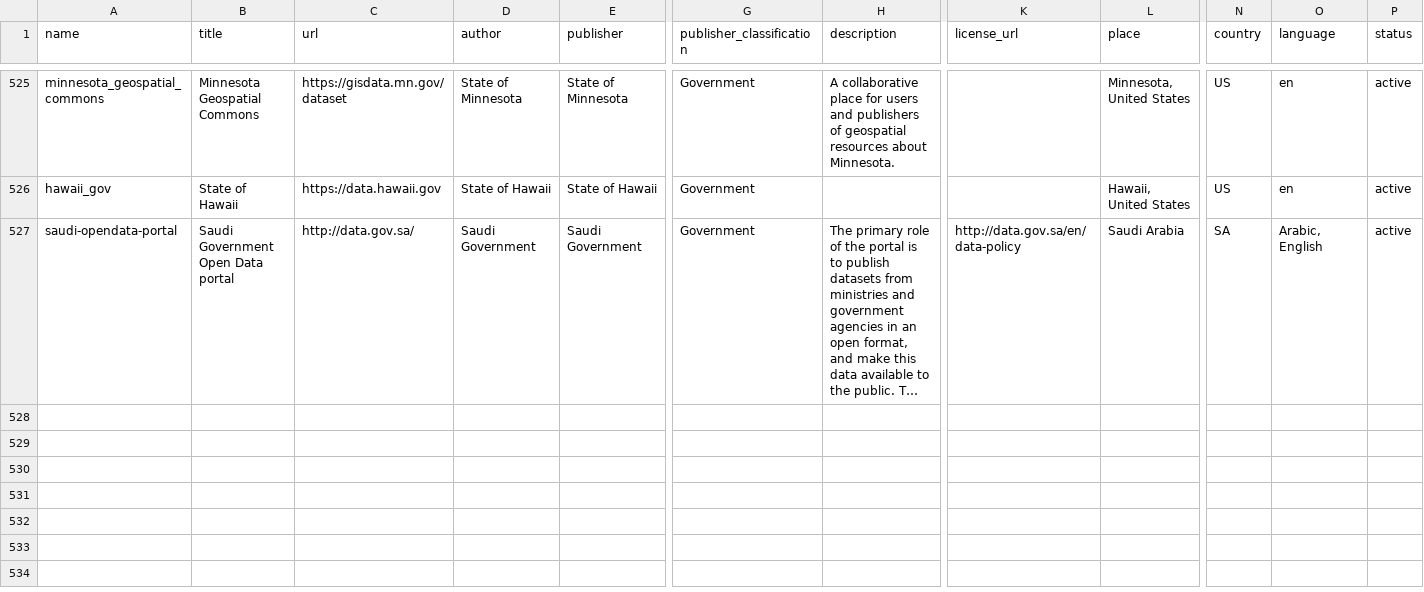
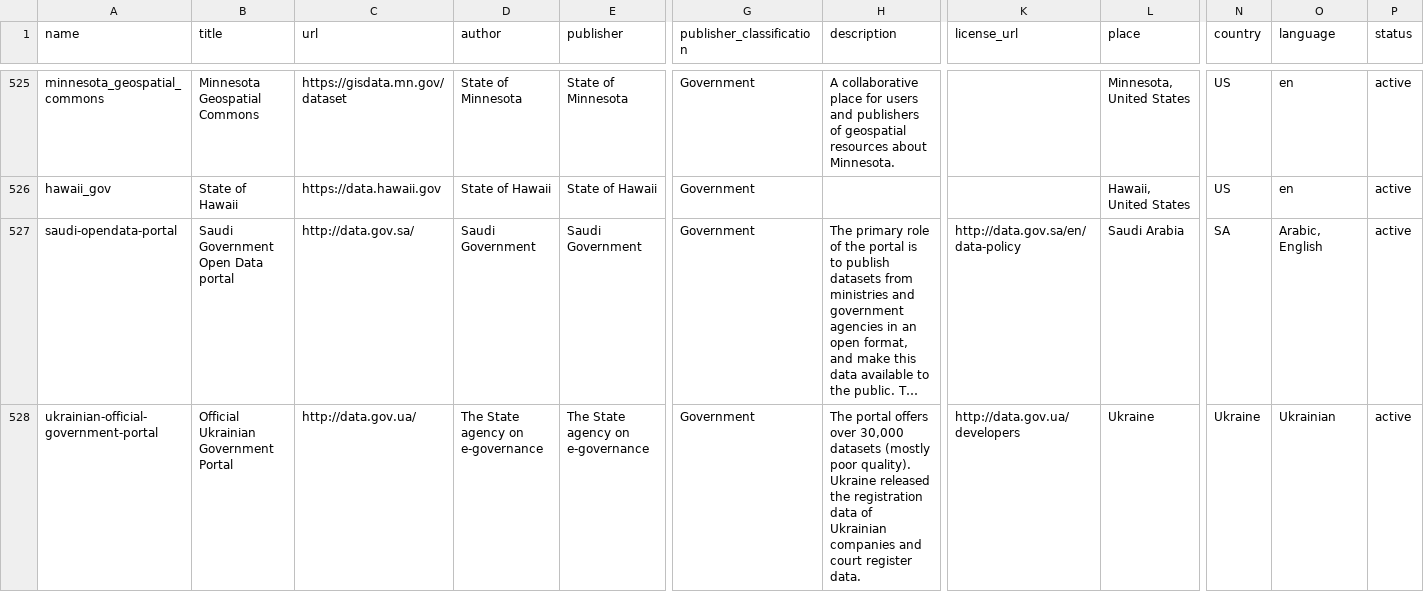
Before and after one commit to okfn/dataportals.org, a CSV file: data/portals.csv, drawn as a sheet; only a part is shown, gaps mark what is left out; long unchanged cells end in …; rows hold the shown columns only; the diff names each change by its address in the sheet, - before the commit and + after, or states it on an @@ line.

Commit message:
[new-portal][xs]: added new portal into portals.csv -refs #145

```diff
--- a/data/portals.csv
+++ b/data/portals.csv
+row 528: ukrainian-official-government-portal | Official Ukrainian Government Portal | http://data.gov.ua/ | The State agency on e-governance | The State agency on e-governance | Government | The portal offers over 30,000 datasets (mostly poor quality). Ukraine released the registration data of Ukrainian companies and court register data. | http://data.gov.ua/developers | Ukraine | Ukraine | Ukrainian | active
```
